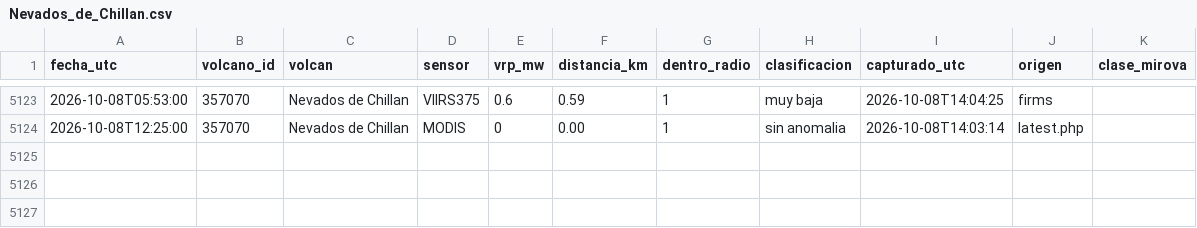
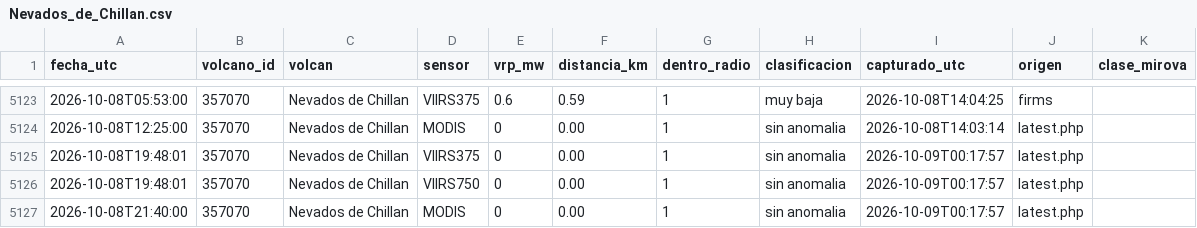
Before and after one commit to ProfeSergioM/ProfeSergioM.github.io, a CSV file: mirova/datos/Nevados_de_Chillan.csv, drawn as a sheet; only a part is shown, gaps mark what is left out.

```diff
--- a/mirova/datos/Nevados_de_Chillan.csv
+++ b/mirova/datos/Nevados_de_Chillan.csv
@@ -5124 +5124,4 @@ fecha_utc,volcano_id,volcan,sensor,vrp_mw,distancia_km,dentro_radio,clasificacio
 2026-10-08T12:25:00,357070,Nevados de Chillan,MODIS,0,0.00,1,sin anomalia,2026-10-08T14:03:14,latest.php,
+2026-10-08T19:48:01,357070,Nevados de Chillan,VIIRS375,0,0.00,1,sin anomalia,2026-10-09T00:17:57,latest.php,
+2026-10-08T19:48:01,357070,Nevados de Chillan,VIIRS750,0,0.00,1,sin anomalia,2026-10-09T00:17:57,latest.php,
+2026-10-08T21:40:00,357070,Nevados de Chillan,MODIS,0,0.00,1,sin anomalia,2026-10-09T00:17:57,latest.php,
```
Also changed, not shown: mirova/datos/Lastarria.csv, mirova/datos/Planchon_Peteroa.csv, 21 other files.
